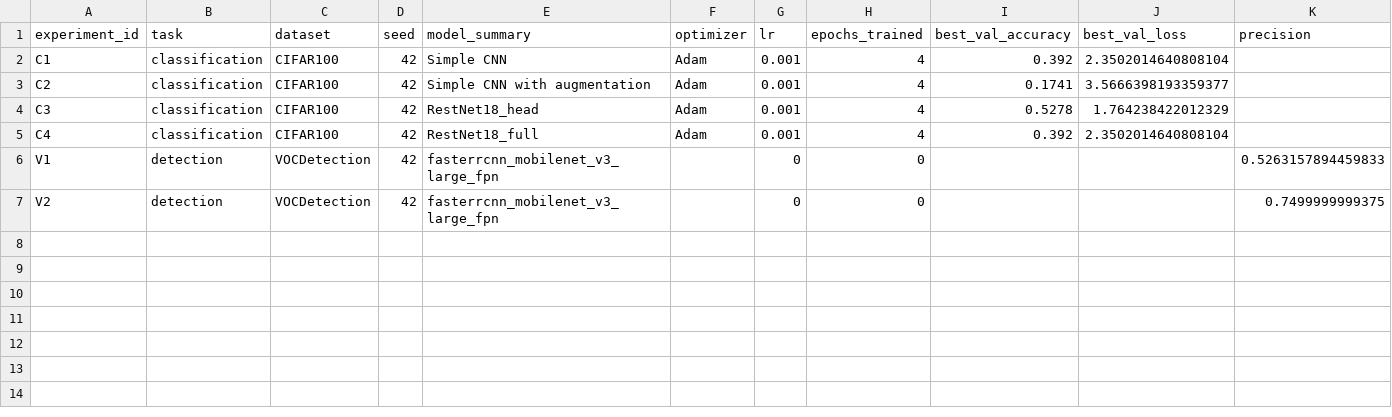
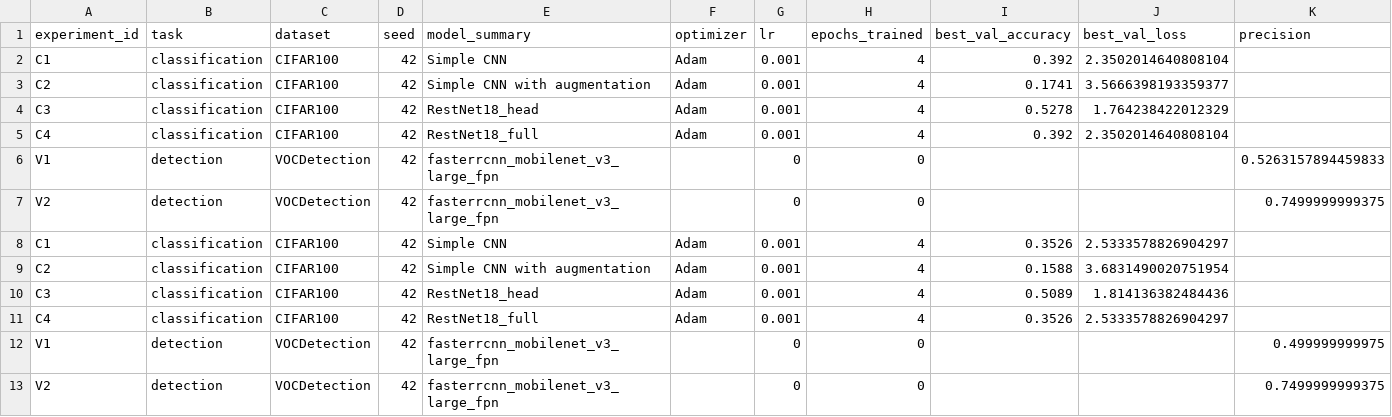
Before and after one commit to CircleCube89/didactic-pancake-AI-stuff, a CSV file: homeworks/HW10-11/artifacts/runs.csv, drawn as a sheet; only a part is shown; rows hold the shown columns only; the diff names each change by its address in the sheet, - before the commit and + after, or states it on an @@ line.

```diff
--- a/homeworks/HW10-11/artifacts/runs.csv
+++ b/homeworks/HW10-11/artifacts/runs.csv
+row 8: C1 | classification | CIFAR100 | 42 | Simple CNN | Adam | 0.001 | 4 | 0.3526 | 2.5333578826904297
+row 9: C2 | classification | CIFAR100 | 42 | Simple CNN with augmentation | Adam | 0.001 | 4 | 0.1588 | 3.6831490020751954
+row 10: C3 | classification | CIFAR100 | 42 | RestNet18_head | Adam | 0.001 | 4 | 0.5089 | 1.814136382484436
+row 11: C4 | classification | CIFAR100 | 42 | RestNet18_full | Adam | 0.001 | 4 | 0.3526 | 2.5333578826904297
+row 12: V1 | detection | VOCDetection | 42 | fasterrcnn_mobilenet_v3_large_fpn |  | 0 | 0 |  |  | 0.499999999975
+row 13: V2 | detection | VOCDetection | 42 | fasterrcnn_mobilenet_v3_large_fpn |  | 0 | 0 |  |  | 0.7499999999375
```
Also changed, not shown: homeworks/HW12/artifacts/runs.csv, 9 other files.
